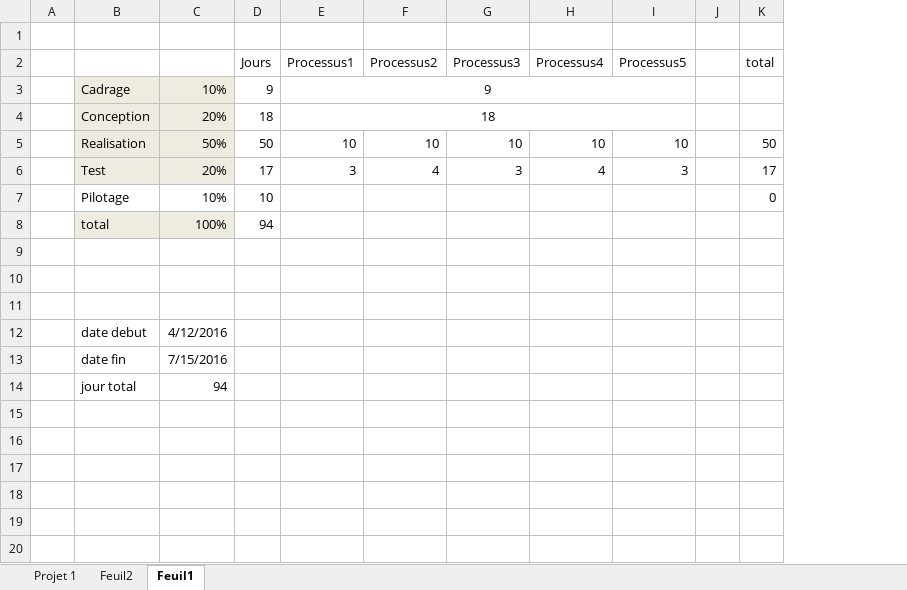
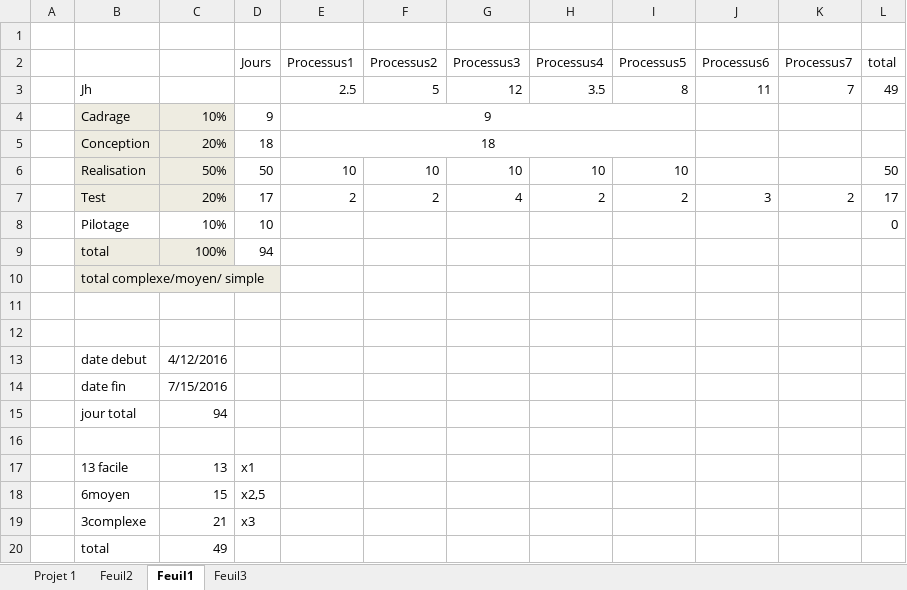
Before and after one commit to vibiscus/python, an Excel workbook: Diagramme-de-Gantt-sur-Excel-v2.xlsx, sheet Feuil1, drawn as a sheet; values as stored, in another font and other column widths than the file's, no borders; removed rows and columns are numbered as before the commit, all else as after; the diff names each change by its address in the sheet, - before the commit and + after, or states it on an @@ line.

```diff
--- a/Diagramme-de-Gantt-sur-Excel-v2.xlsx (sheet Feuil1)
+++ b/Diagramme-de-Gantt-sur-Excel-v2.xlsx (sheet Feuil1)
+sheet tab: Feuil3
-column J, empty
+column J (Processus6), empty
+column K (Processus7), empty
+row 3:  | Jh |  |  | 2.5 | 5 | 12 | 3.5 | 8 | 11 | 7 | 49
-row 6:  | Test | 20% | 17 | 3 | 4 | 3 | 4 | 3 |  | 17
+row 7:  | Test | 20% | 17 | 2 | 2 | 4 | 2 | 2 | 3 | 2 | 17
-B10: (empty)
+B10: total complexe/moyen/ simple
-B10 fill: none
+B10 fill: #EEECE1
+row 16: (empty)
+row 17:  | 13 facile | 13 | x1
+row 18:  | 6moyen | 15 | x2,5
+row 19:  | 3complexe | 21 | x3
+row 20:  | total | 49
```
Also changed, not shown: sheet Feuil2, formulas that keep their value, hidden cells.
